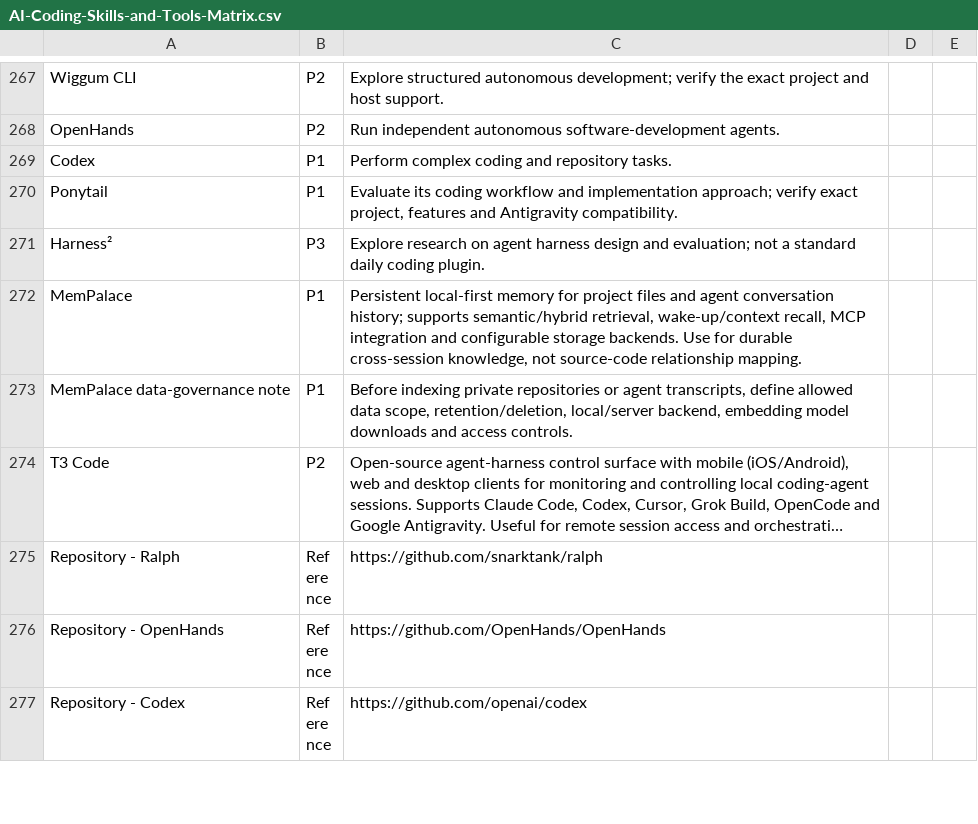
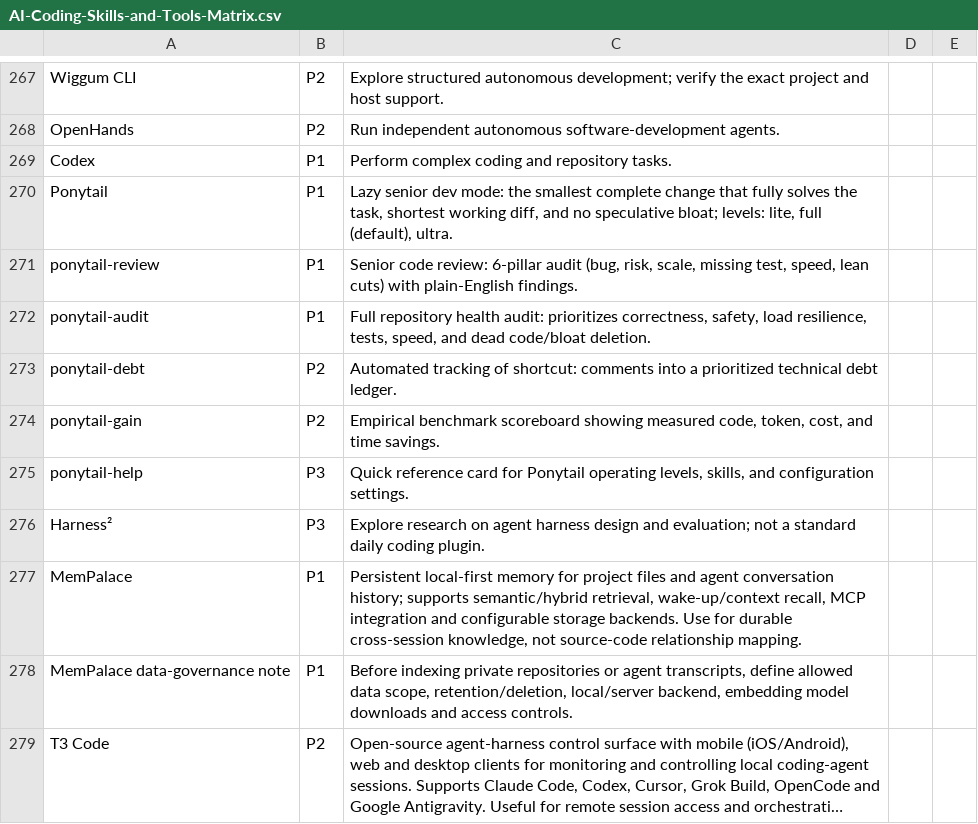
Before and after one commit to Nownitya/Ai-Models-List, a CSV file: AI-Coding-Skills-and-Tools-Matrix.csv, drawn as a sheet; only a part is shown, gaps mark what is left out; the shorter side is filled out with more unchanged rows; long unchanged cells end in ….

Commit message:
feat(platform): add ChatGPT Custom GPT exporter, formalize Milestones H9-H10, configure root npx skilldock distribution, and enrich Ponytail suite

```diff
--- a/AI-Coding-Skills-and-Tools-Matrix.csv
+++ b/AI-Coding-Skills-and-Tools-Matrix.csv
@@ -269,3 +269,8 @@ OpenHands,P2,Run independent autonomous software-development agents.
 Codex,P1,Perform complex coding and repository tasks.
-Ponytail,P1,"Evaluate its coding workflow and implementation approach; verify exact project, features and Antigravity compatibility."
+Ponytail,P1,"Lazy senior dev mode: the smallest complete change that fully solves the task, shortest working diff, and no speculative bloat; levels: lite, full (default), ultra."
+ponytail-review,P1,"Senior code review: 6-pillar audit (bug, risk, scale, missing test, speed, lean cuts) with plain-English findings."
+ponytail-audit,P1,"Full repository health audit: prioritizes correctness, safety, load resilience, tests, speed, and dead code/bloat deletion."
+ponytail-debt,P2,"Automated tracking of shortcut: comments into a prioritized technical debt ledger."
+ponytail-gain,P2,"Empirical benchmark scoreboard showing measured code, token, cost, and time savings."
+ponytail-help,P3,"Quick reference card for Ponytail operating levels, skills, and configuration settings."
 Harness²,P3,Explore research on agent harness design and evaluation; not a standard daily coding plugin.
```
Also changed, not shown: 23 other files.
